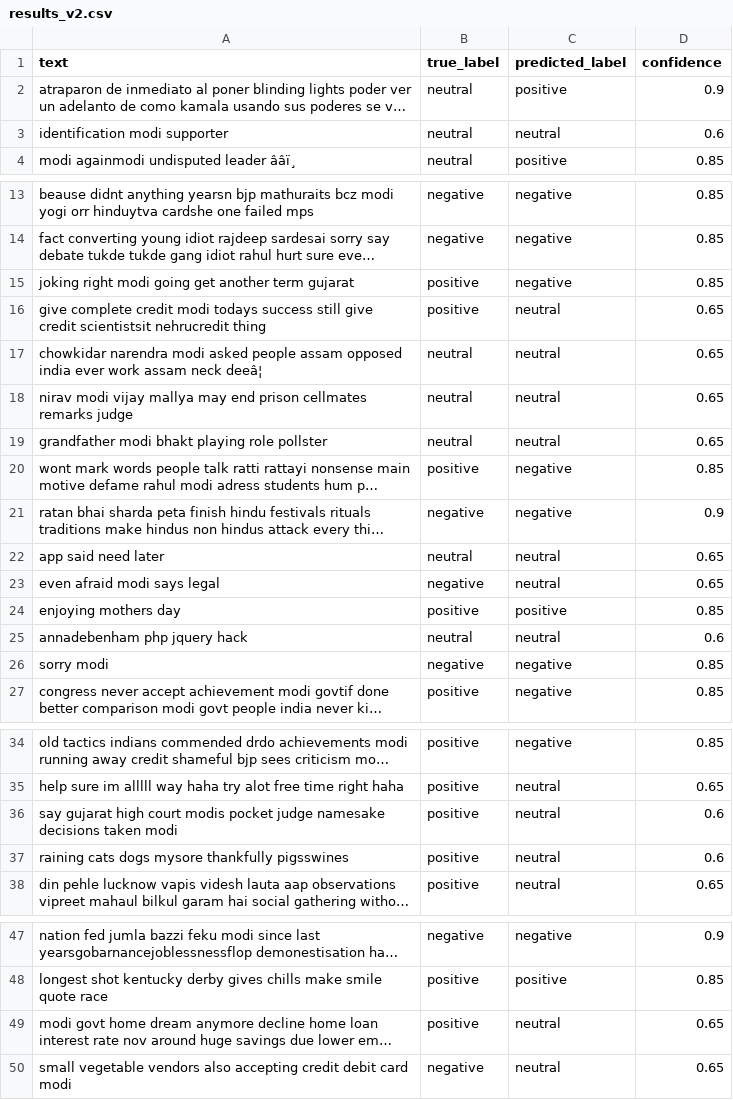
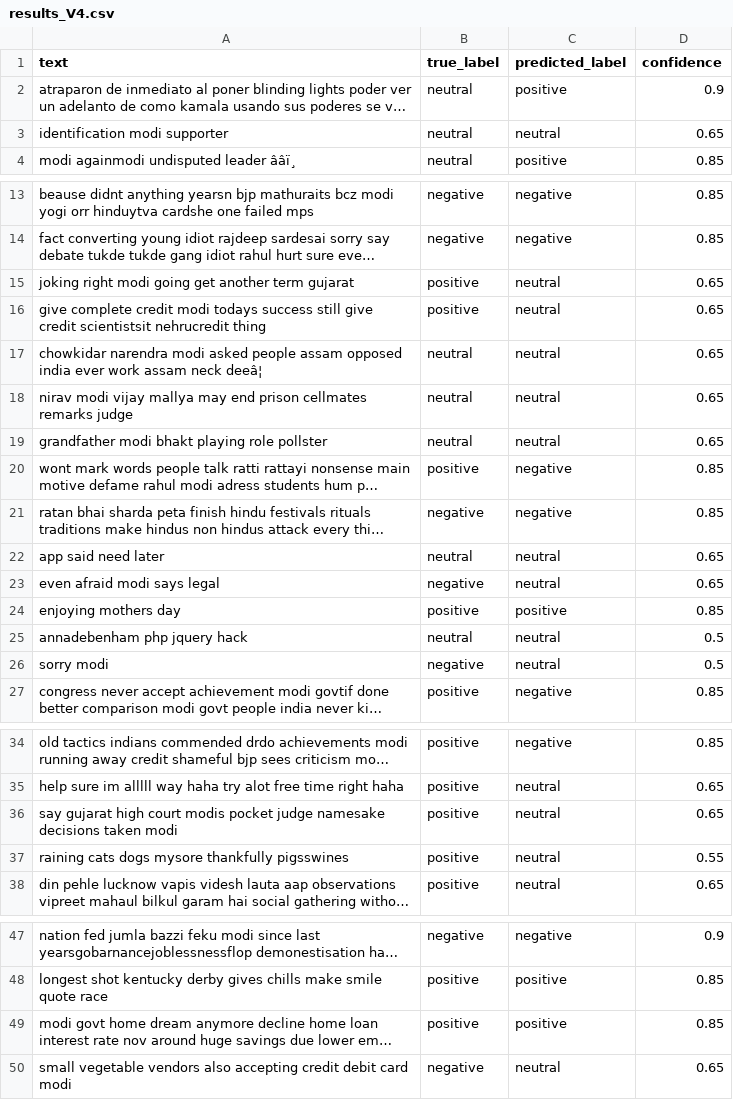
Before and after one commit to Ayopol/llm-evaluation, a CSV file: results/results_V4.csv (was results_v2.csv), drawn as a sheet; only a part is shown, gaps mark what is left out; long unchanged cells end in …; the diff covers the shown part only; the diff names each change by its address in the sheet, - before the commit and + after, or states it on an @@ line.

```diff
--- a/results_v2.csv
+++ b/results/results_V4.csv
-D3 (confidence): 0.6
+D3 (confidence): 0.65
-C15 (predicted_label): negative
+C15 (predicted_label): neutral
-D15 (confidence): 0.85
+D15 (confidence): 0.65
-D21 (confidence): 0.9
+D21 (confidence): 0.85
-D25 (confidence): 0.6
+D25 (confidence): 0.5
-C26 (predicted_label): negative
+C26 (predicted_label): neutral
-D26 (confidence): 0.85
+D26 (confidence): 0.5
-D36 (confidence): 0.6
+D36 (confidence): 0.65
-D37 (confidence): 0.6
+D37 (confidence): 0.55
-C49 (predicted_label): neutral
+C49 (predicted_label): positive
-D49 (confidence): 0.65
+D49 (confidence): 0.85
```
Also changed, not shown: 1 edited cell elsewhere in this file, 11 other files.
